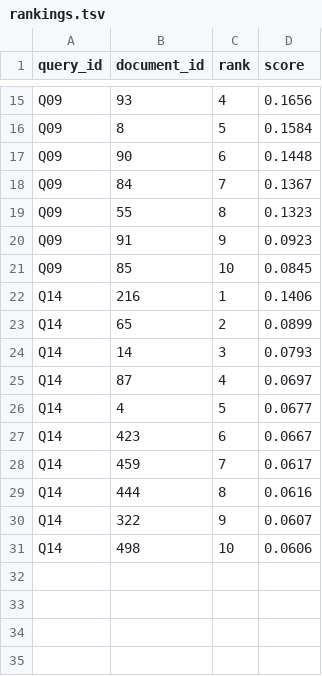
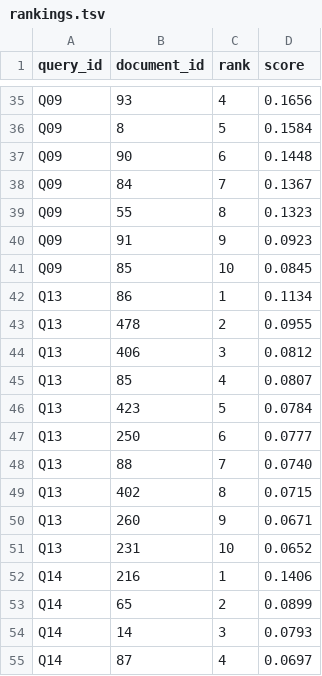
Before and after one commit to keincarrillo/LiteratureRetrieval, a TSV file: rankings.tsv (was corpus/Levedad/rankings.tsv), drawn as a sheet; only a part is shown, gaps mark what is left out; the shorter side is filled out with more unchanged rows; the diff covers the shown part only; the diff names each change by its address in the sheet, - before the commit and + after, or states it on an @@ line.

```diff
--- a/corpus/Levedad/rankings.tsv
+++ b/rankings.tsv
+row 42: Q13 | 86 | 1 | 0.1134
+row 43: Q13 | 478 | 2 | 0.0955
+row 44: Q13 | 406 | 3 | 0.0812
+row 45: Q13 | 85 | 4 | 0.0807
+row 46: Q13 | 423 | 5 | 0.0784
+row 47: Q13 | 250 | 6 | 0.0777
+row 48: Q13 | 88 | 7 | 0.0740
+row 49: Q13 | 402 | 8 | 0.0715
+row 50: Q13 | 260 | 9 | 0.0671
+row 51: Q13 | 231 | 10 | 0.0652
```
Also changed, not shown: 20 added rows elsewhere in this file, qrels.tsv, 6 other files.
